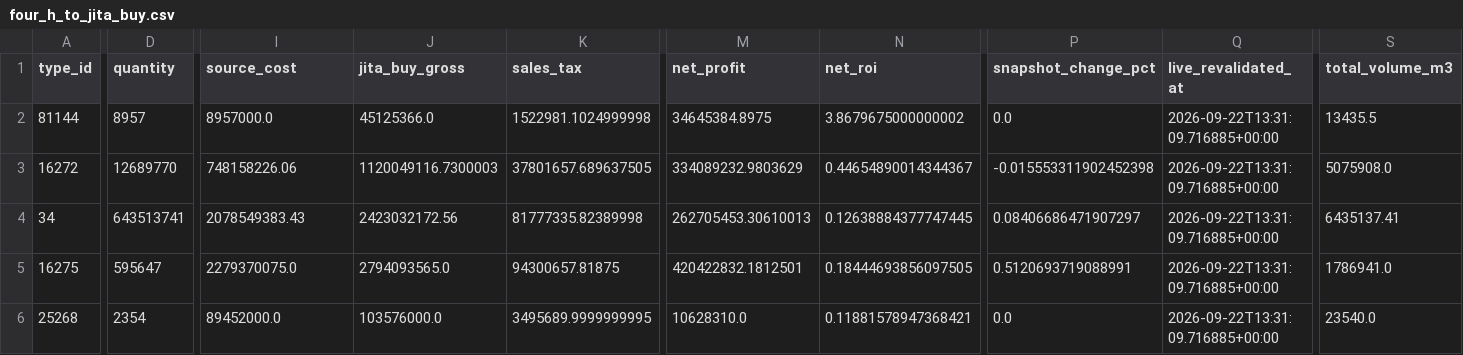
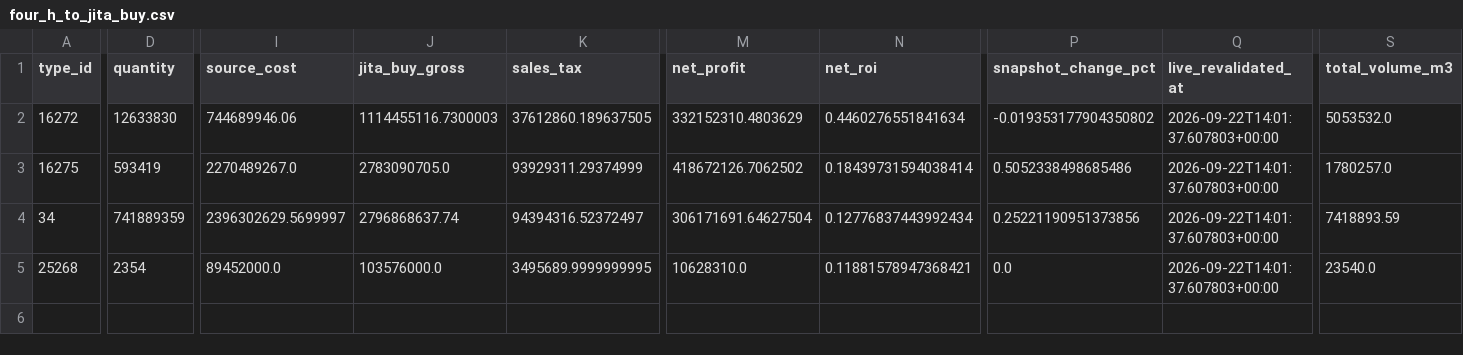
Before and after one commit to samson8964/chatgpt-eve, a CSV file: results/latest/four_h_to_jita_buy.csv, drawn as a sheet; only a part is shown, gaps mark what is left out; removed rows and columns are numbered as before the commit, all else as after; rows hold the shown columns only; the diff covers the shown part only; the diff names each change by its address in the sheet, - before the commit and + after, or states it on an @@ line.

```diff
--- a/results/latest/four_h_to_jita_buy.csv
+++ b/results/latest/four_h_to_jita_buy.csv
-row 2: 81144 | 8957 | 8957000.0 | 45125366.0 | 1522981.1024999998 | 34645384.8975 | 3.8679675000000002 | 0.0 | 2026-09-22T13:31:09.716885+00:00 | 13435.5
-D2 (quantity): 12689770
+D2 (quantity): 12633830
-I2 (source_cost): 748158226.06
+I2 (source_cost): 744689946.06
-J2 (jita_buy_gross): 1120049116.7300003
+J2 (jita_buy_gross): 1114455116.7300003
-K2 (sales_tax): 37801657.689637505
+K2 (sales_tax): 37612860.189637505
-M2 (net_profit): 334089232.9803629
+M2 (net_profit): 332152310.4803629
-N2 (net_roi): 0.44654890014344367
+N2 (net_roi): 0.4460276551841634
-P2 (snapshot_change_pct): -0.015553311902452398
+P2 (snapshot_change_pct): -0.019353177904350802
-Q2 (live_revalidated_at): 2026-09-22T13:31:09.716885+00:00
+Q2 (live_revalidated_at): 2026-09-22T14:01:37.607803+00:00
-S2 (total_volume_m3): 5075908.0
+S2 (total_volume_m3): 5053532.0
-row 4: 34 | 643513741 | 2078549383.43 | 2423032172.56 | 81777335.82389998 | 262705453.30610013 | 0.12638884377747445 | 0.08406686471907297 | 2026-09-22T13:31:09.716885+00:00 | 6435137.41
-D3 (quantity): 595647
+D3 (quantity): 593419
-I3 (source_cost): 2279370075.0
+I3 (source_cost): 2270489267.0
-J3 (jita_buy_gross): 2794093565.0
+J3 (jita_buy_gross): 2783090705.0
-K3 (sales_tax): 94300657.81875
+K3 (sales_tax): 93929311.29374999
-M3 (net_profit): 420422832.1812501
+M3 (net_profit): 418672126.7062502
-N3 (net_roi): 0.18444693856097505
+N3 (net_roi): 0.18439731594038414
-P3 (snapshot_change_pct): 0.5120693719088991
+P3 (snapshot_change_pct): 0.5052338498685486
-Q3 (live_revalidated_at): 2026-09-22T13:31:09.716885+00:00
+Q3 (live_revalidated_at): 2026-09-22T14:01:37.607803+00:00
-S3 (total_volume_m3): 1786941.0
+S3 (total_volume_m3): 1780257.0
+row 4: 34 | 741889359 | 2396302629.5699997 | 2796868637.74 | 94394316.52372497 | 306171691.64627504 | 0.12776837443992434 | 0.25221190951373856 | 2026-09-22T14:01:37.607803+00:00 | 7418893.59
-Q5 (live_revalidated_at): 2026-09-22T13:31:09.716885+00:00
+Q5 (live_revalidated_at): 2026-09-22T14:01:37.607803+00:00
```
Also changed, not shown: 14 edited cells elsewhere in this file, results/latest/bpc_v2_safe_candidates.csv, results/latest/excluded.csv, 20 other files.
